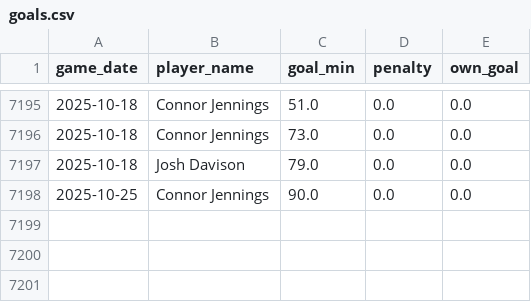
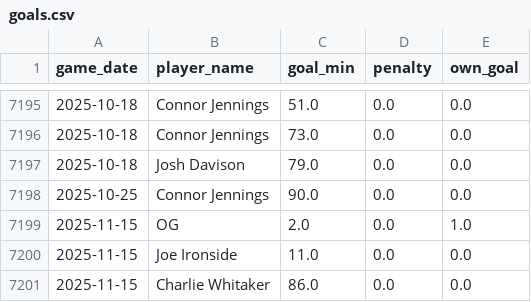
Before and after one commit to petebrown/data-updater, a CSV file: data/goals.csv, drawn as a sheet; only a part is shown, gaps mark what is left out; the diff names each change by its address in the sheet, - before the commit and + after, or states it on an @@ line.

```diff
--- a/data/goals.csv
+++ b/data/goals.csv
+row 7199: 2025-11-15 | OG | 2.0 | 0.0 | 1.0
+row 7200: 2025-11-15 | Joe Ironside | 11.0 | 0.0 | 0.0
+row 7201: 2025-11-15 | Charlie Whitaker | 86.0 | 0.0 | 0.0
```
Also changed, not shown: data/results.csv, data/sub_mins.csv, 3 other files.
